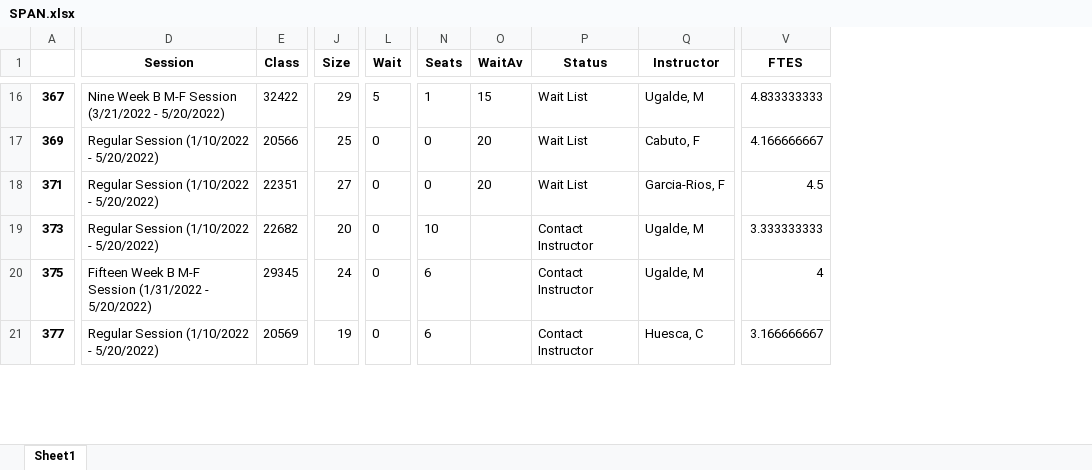
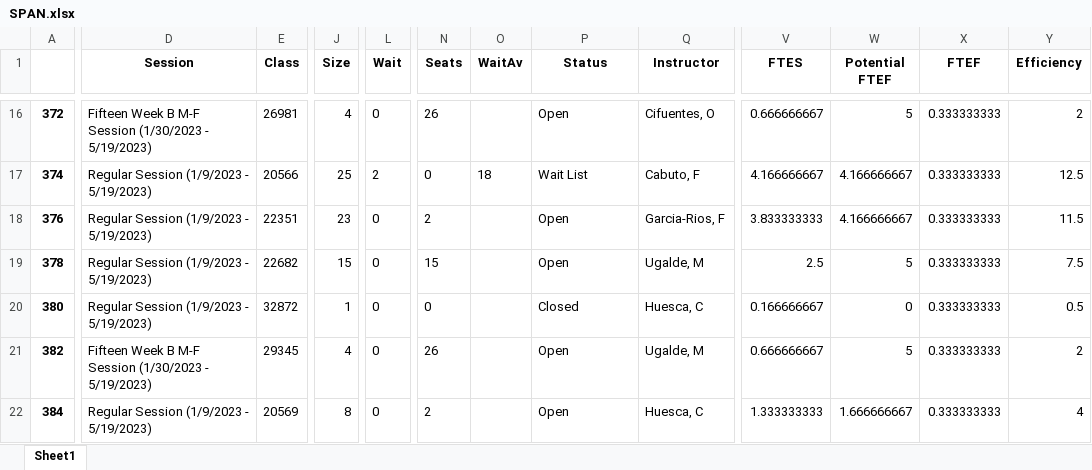
Before and after one commit to fmixson/DivisionEnrollment, an Excel workbook: SPAN/SPAN.xlsx, sheet Sheet1, drawn as a sheet; only a part is shown, gaps mark what is left out; values as stored, in another font and other column widths than the file's, no borders; removed rows and columns are numbered as before the commit, all else as after; rows hold the shown columns only; the diff covers the shown part only; the diff names each change by its address in the sheet, - before the commit and + after, or states it on an @@ line.

```diff
--- a/SPAN/SPAN.xlsx (sheet Sheet1)
+++ b/SPAN/SPAN.xlsx (sheet Sheet1)
-column A, rows 16-21: 367 | 369 | 371 | 373 | 375 | 377
+column A, rows 16-19: 372 | 374 | 376 | 378; rows 21-22: 382 | 384
+column W (Potential FTEF), rows 16-19: 5 | 4.166666667 | 4.166666667 | 5; rows 21-22: 5 | 1.666666667
+column X (FTEF), rows 16-19: all 0.333333333; rows 21-22: 0.333333333 | 0.333333333
+column Y (Efficiency), rows 16-19: 2 | 12.5 | 11.5 | 7.5; rows 21-22: 2 | 4
-D16 (Session): Nine Week B M-F Session (3/21/2022 - 5/20/2022)
+D16 (Session): Fifteen Week B M-F Session (1/30/2023 - 5/19/2023)
-E16 (Class): 32422
+E16 (Class): 26981
-J16 (Size): 29
+J16 (Size): 4
-L16 (Wait): 5
+L16 (Wait): 0
-N16 (Seats): 1
+N16 (Seats): 26
-O16 (WaitAv): 15
+O16 (WaitAv): (empty)
-P16 (Status): Wait List
+P16 (Status): Open
-Q16 (Instructor): Ugalde, M
+Q16 (Instructor): Cifuentes, O
-V16 (FTES): 4.833333333
+V16 (FTES): 0.666666667
-D17:D19 (Session): Regular Session (1/10/2022 - 5/20/2022)
+D17:D19 (Session): Regular Session (1/9/2023 - 5/19/2023)
-L17 (Wait): 0
+L17 (Wait): 2
-O17 (WaitAv): 20
+O17 (WaitAv): 18
-J18 (Size): 27
+J18 (Size): 23
-N18 (Seats): 0
+N18 (Seats): 2
-O18 (WaitAv): 20
+O18 (WaitAv): (empty)
-P18 (Status): Wait List
+P18 (Status): Open
-V18 (FTES): 4.5
+V18 (FTES): 3.833333333
-J19 (Size): 20
+J19 (Size): 15
-N19 (Seats): 10
+N19 (Seats): 15
-P19 (Status): Contact Instructor
+P19 (Status): Open
-V19 (FTES): 3.333333333
+V19 (FTES): 2.5
+row 20: 380 | Regular Session (1/9/2023 - 5/19/2023) | 32872 | 1 | 0 | 0 |  | Closed | Huesca, C | 0.166666667 | 0 | 0.333333333 | 0.5
-D21 (Session): …M-F Session (1/31/2022 - 5/20/2022)
+D21 (Session): …M-F Session (1/30/2023 - 5/19/2023)
-J21 (Size): 24
+J21 (Size): 4
-N21 (Seats): 6
+N21 (Seats): 26
-P21:P22 (Status): Contact Instructor
+P21:P22 (Status): Open
-V21 (FTES): 4
+V21 (FTES): 0.666666667
-D22 (Session): Regular Session (1/10/2022 - 5/20/2022)
+D22 (Session): Regular Session (1/9/2023 - 5/19/2023)
-J22 (Size): 19
+J22 (Size): 8
-N22 (Seats): 6
+N22 (Seats): 2
-V22 (FTES): 3.166666667
+V22 (FTES): 1.333333333
```
Also changed, not shown: 1 added row and 131 edited cells elsewhere in this sheet, ASL/ASL.xlsx, COMM/COMM.xlsx, 33 other files.
